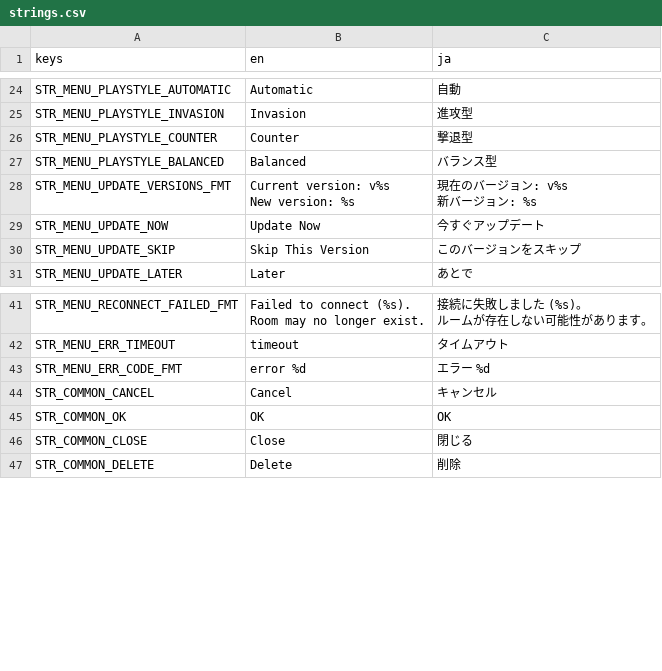
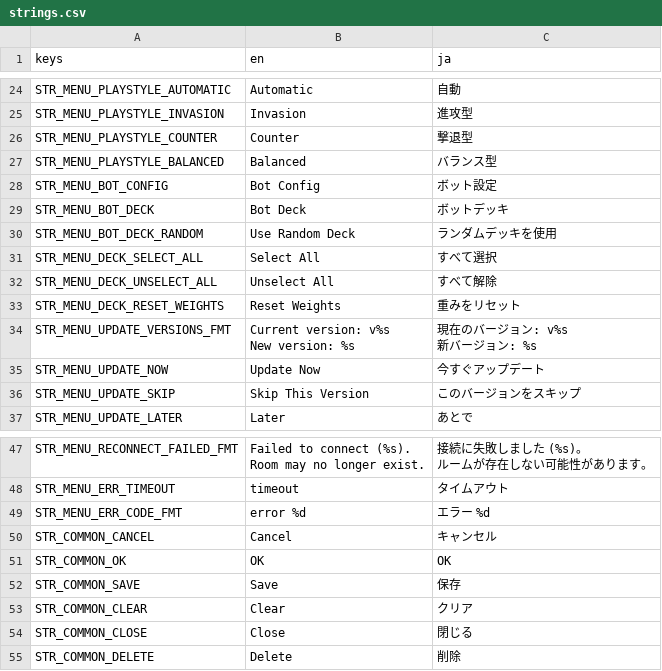
Before and after one commit to hunterdurbin/godzilla-sim, a CSV file: translations/strings.csv, drawn as a sheet; only a part is shown, gaps mark what is left out; the diff names each change by its address in the sheet, - before the commit and + after, or states it on an @@ line.

```diff
--- a/translations/strings.csv
+++ b/translations/strings.csv
+row 28: STR_MENU_BOT_CONFIG | Bot Config | ボット設定
+row 29: STR_MENU_BOT_DECK | Bot Deck | ボットデッキ
+row 30: STR_MENU_BOT_DECK_RANDOM | Use Random Deck | ランダムデッキを使用
+row 31: STR_MENU_DECK_SELECT_ALL | Select All | すべて選択
+row 32: STR_MENU_DECK_UNSELECT_ALL | Unselect All | すべて解除
+row 33: STR_MENU_DECK_RESET_WEIGHTS | Reset Weights | 重みをリセット
+row 52: STR_COMMON_SAVE | Save | 保存
+row 53: STR_COMMON_CLEAR | Clear | クリア
```
Also changed, not shown: 6 other files.
